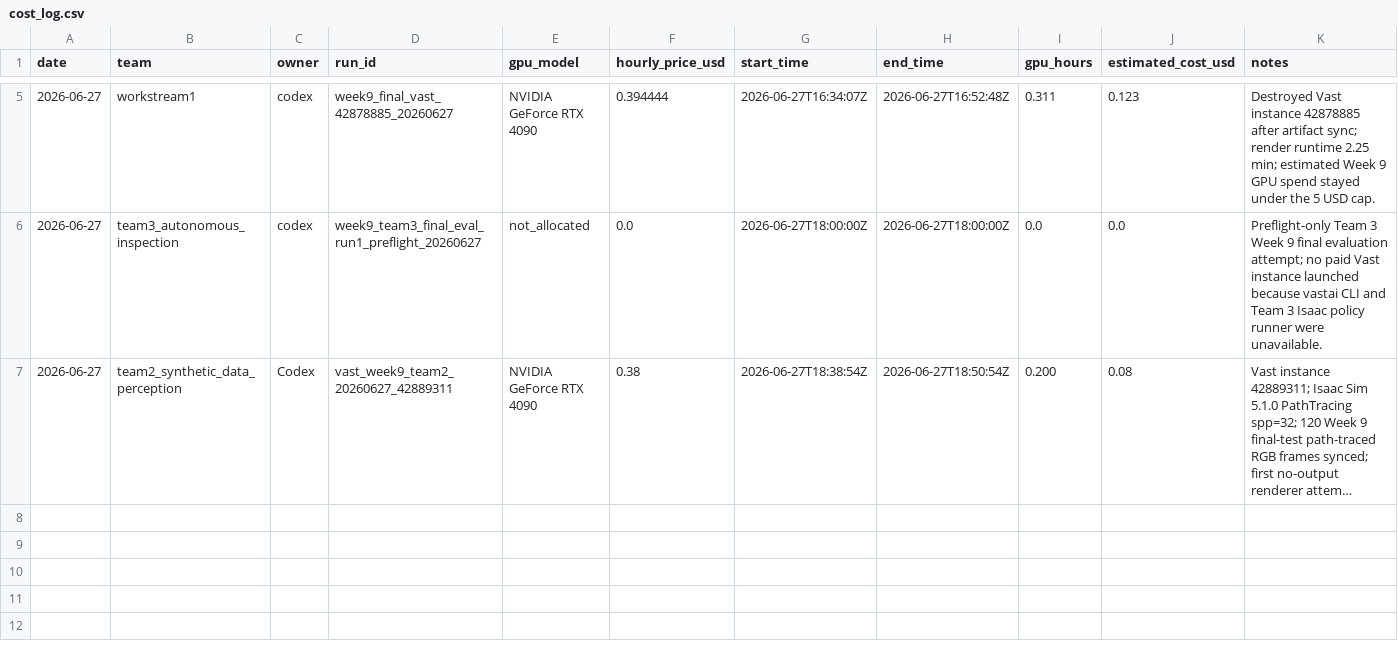
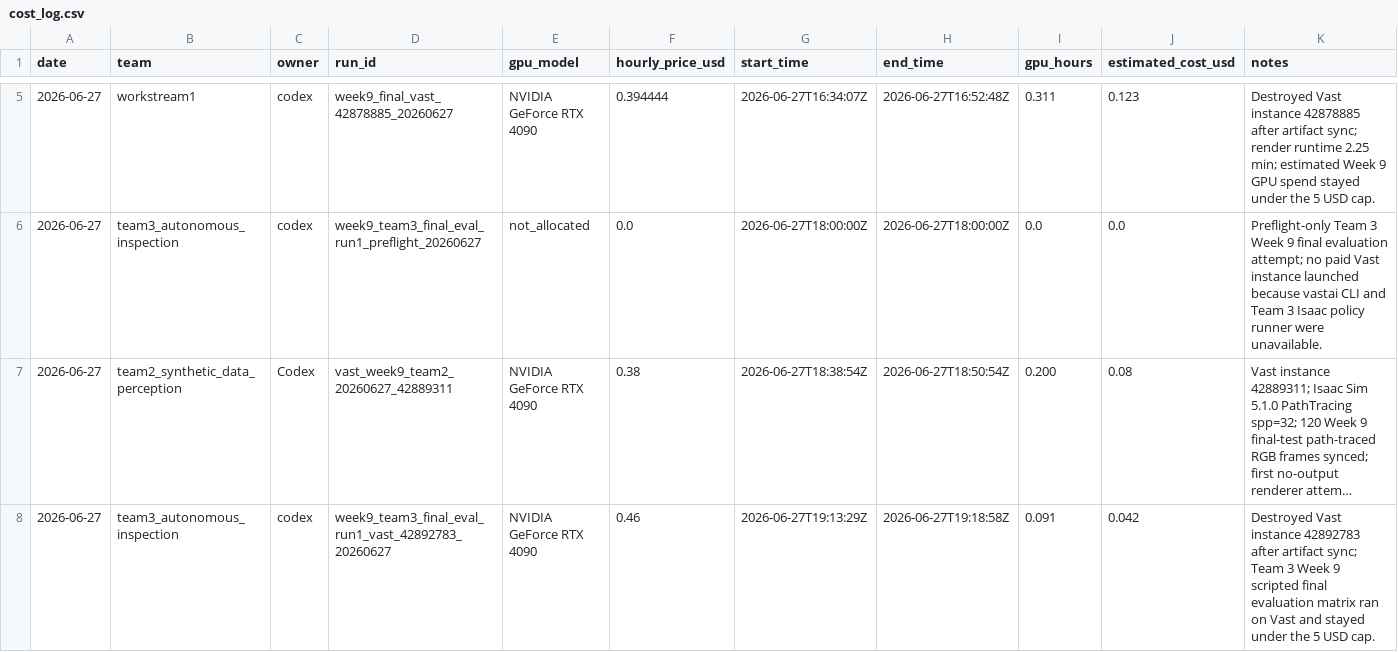
Before and after one commit to ChristianCoffrant/jwst-inspect, a CSV file: compute/cost_log.csv, drawn as a sheet; only a part is shown, gaps mark what is left out; long unchanged cells end in …; the diff names each change by its address in the sheet, - before the commit and + after, or states it on an @@ line.

```diff
--- a/compute/cost_log.csv
+++ b/compute/cost_log.csv
+row 8: 2026-06-27 | team3_autonomous_inspection | codex | week9_team3_final_eval_run1_vast_42892783_20260627 | NVIDIA GeForce RTX 4090 | 0.46 | 2026-06-27T19:13:29Z | 2026-06-27T19:18:58Z | 0.091 | 0.042 | Destroyed Vast instance 42892783 after artifact sync; Team 3 Week 9 scripted final evaluation matrix ran on Vast and stayed under the 5 USD cap.
```
Also changed, not shown: compute/gpu_run_registry.csv, 4 other files.
